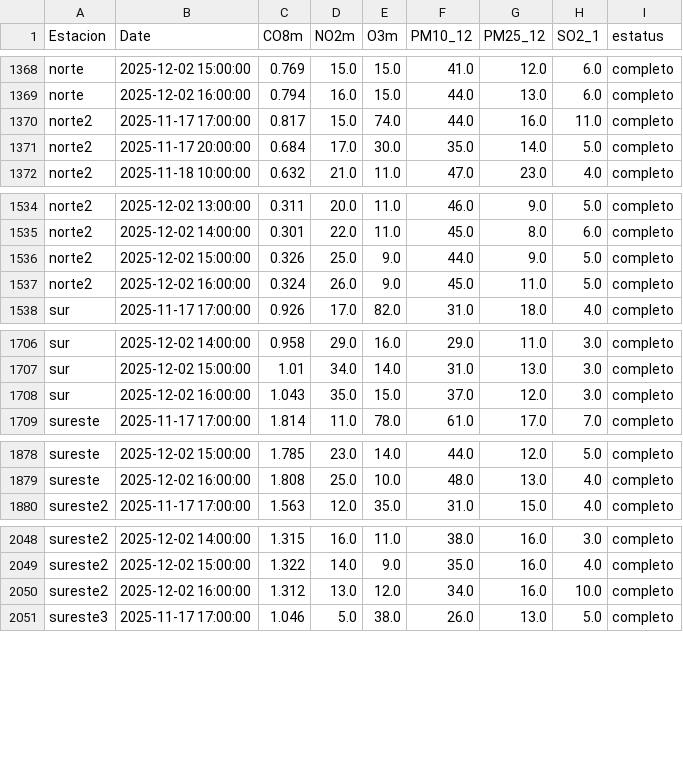
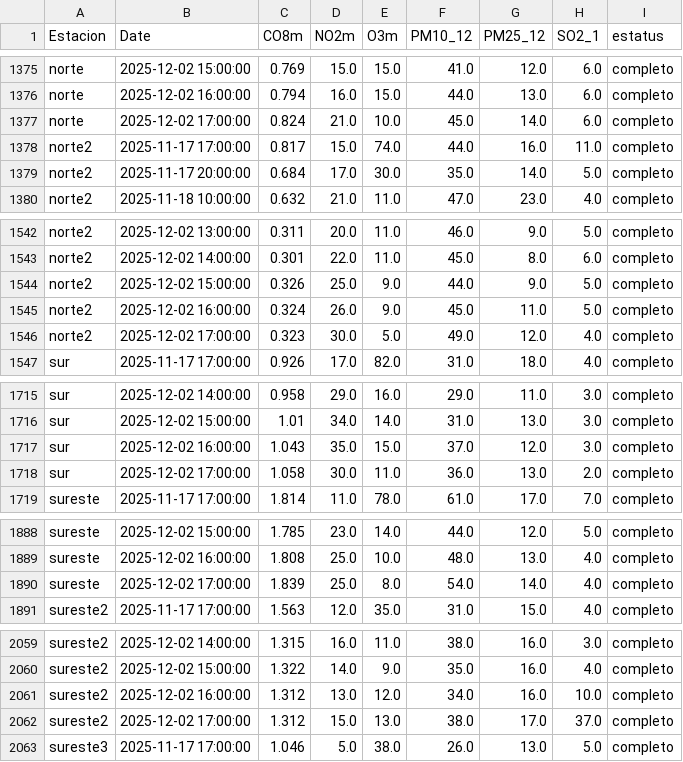
Before and after one commit to LuisRodarteC/AIRENL, a CSV file: aire_indice_api_ancho_historico.csv, drawn as a sheet; only a part is shown, gaps mark what is left out; the diff covers the shown part only.

```diff
--- a/aire_indice_api_ancho_historico.csv
+++ b/aire_indice_api_ancho_historico.csv
@@ -1369,2 +1376,3 @@ norte,2025-12-02 15:00:00,0.769,15.0,15.0,41.0,12.0,6.0,completo
 norte,2025-12-02 16:00:00,0.794,16.0,15.0,44.0,13.0,6.0,completo
+norte,2025-12-02 17:00:00,0.824,21.0,10.0,45.0,14.0,6.0,completo
 norte2,2025-11-17 17:00:00,0.817,15.0,74.0,44.0,16.0,11.0,completo
@@ -1537,2 +1545,3 @@ norte2,2025-12-02 15:00:00,0.326,25.0,9.0,44.0,9.0,5.0,completo
 norte2,2025-12-02 16:00:00,0.324,26.0,9.0,45.0,11.0,5.0,completo
+norte2,2025-12-02 17:00:00,0.323,30.0,5.0,49.0,12.0,4.0,completo
 sur,2025-11-17 17:00:00,0.926,17.0,82.0,31.0,18.0,4.0,completo
@@ -1708,2 +1717,3 @@ sur,2025-12-02 15:00:00,1.01,34.0,14.0,31.0,13.0,3.0,completo
 sur,2025-12-02 16:00:00,1.043,35.0,15.0,37.0,12.0,3.0,completo
+sur,2025-12-02 17:00:00,1.058,30.0,11.0,36.0,13.0,2.0,completo
 sureste,2025-11-17 17:00:00,1.814,11.0,78.0,61.0,17.0,7.0,completo
@@ -1879,2 +1889,3 @@ sureste,2025-12-02 15:00:00,1.785,23.0,14.0,44.0,12.0,5.0,completo
 sureste,2025-12-02 16:00:00,1.808,25.0,10.0,48.0,13.0,4.0,completo
+sureste,2025-12-02 17:00:00,1.839,25.0,8.0,54.0,14.0,4.0,completo
 sureste2,2025-11-17 17:00:00,1.563,12.0,35.0,31.0,15.0,4.0,completo
@@ -2050,2 +2061,3 @@ sureste2,2025-12-02 15:00:00,1.322,14.0,9.0,35.0,16.0,4.0,completo
 sureste2,2025-12-02 16:00:00,1.312,13.0,12.0,34.0,16.0,10.0,completo
+sureste2,2025-12-02 17:00:00,1.312,15.0,13.0,38.0,17.0,37.0,completo
 sureste3,2025-11-17 17:00:00,1.046,5.0,38.0,26.0,13.0,5.0,completo
```
Also changed, not shown: 10 added rows elsewhere in this file, aire_indice_api_ancho.csv, aire_monterrey.csv.
